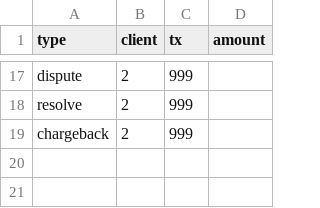
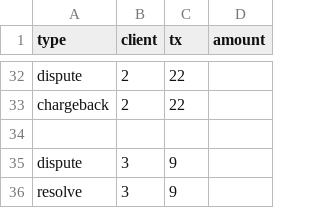
Before and after one commit to pavelescurazvan/remote-payment-processor, a CSV file: input.csv, drawn as a sheet; only a part is shown, gaps mark what is left out; removed rows and columns are numbered as before the commit, all else as after; the diff covers the shown part only; the diff names each change by its address in the sheet, - before the commit and + after, or states it on an @@ line.

Commit message:
no message

```diff
--- a/input.csv
+++ b/input.csv
-C32 (tx): 999
+C32 (tx): 22
-row 18: resolve | 2 | 999
-C33 (tx): 999
+C33 (tx): 22
+row 34: (empty)
+row 35: dispute | 3 | 9
+row 36: resolve | 3 | 9
```
Also changed, not shown: 21 added rows, 6 removed rows and 6 edited cells elsewhere in this file.
